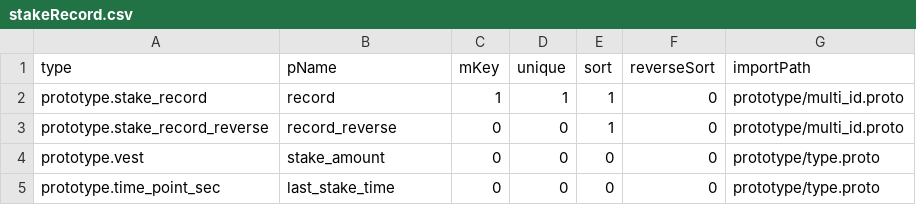
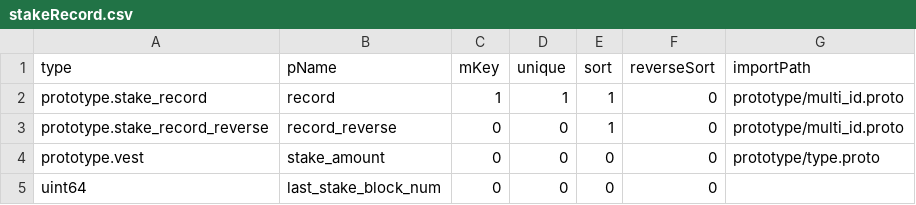
Before and after one commit to coschain/contentos-go, a CSV file: app/table/table-define/stakeRecord.csv, drawn as a sheet.

Commit message:
stake use blocknumer instead blocktime

```diff
--- a/app/table/table-define/stakeRecord.csv
+++ b/app/table/table-define/stakeRecord.csv
@@ -4,2 +4,2 @@ prototype.stake_record_reverse    ,record_reverse     ,0      ,0      ,1      ,0
 prototype.vest            ,stake_amount               ,0      ,0      ,0      ,0           ,prototype/type.proto
-prototype.time_point_sec ,last_stake_time             ,0      ,0      ,0      ,0           ,prototype/type.proto
+uint64                   ,last_stake_block_num             ,0      ,0      ,0      ,0           ,
```
Also changed, not shown: 5 other files.
